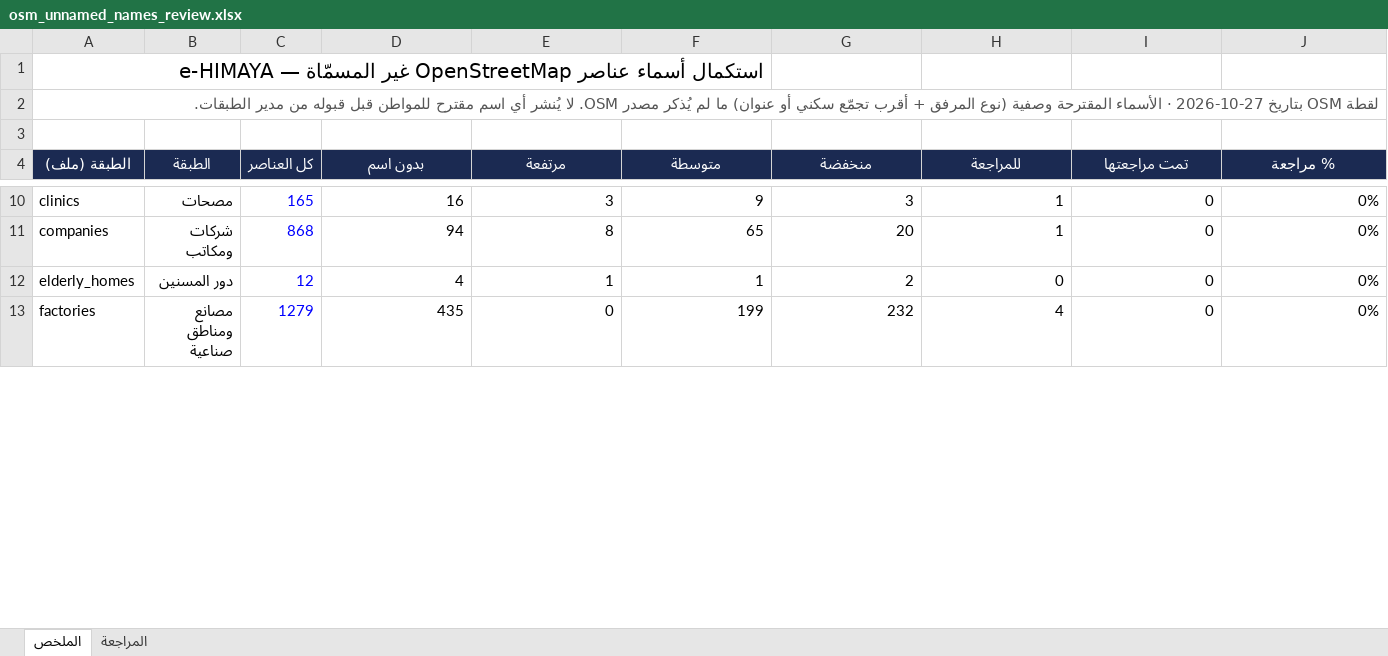
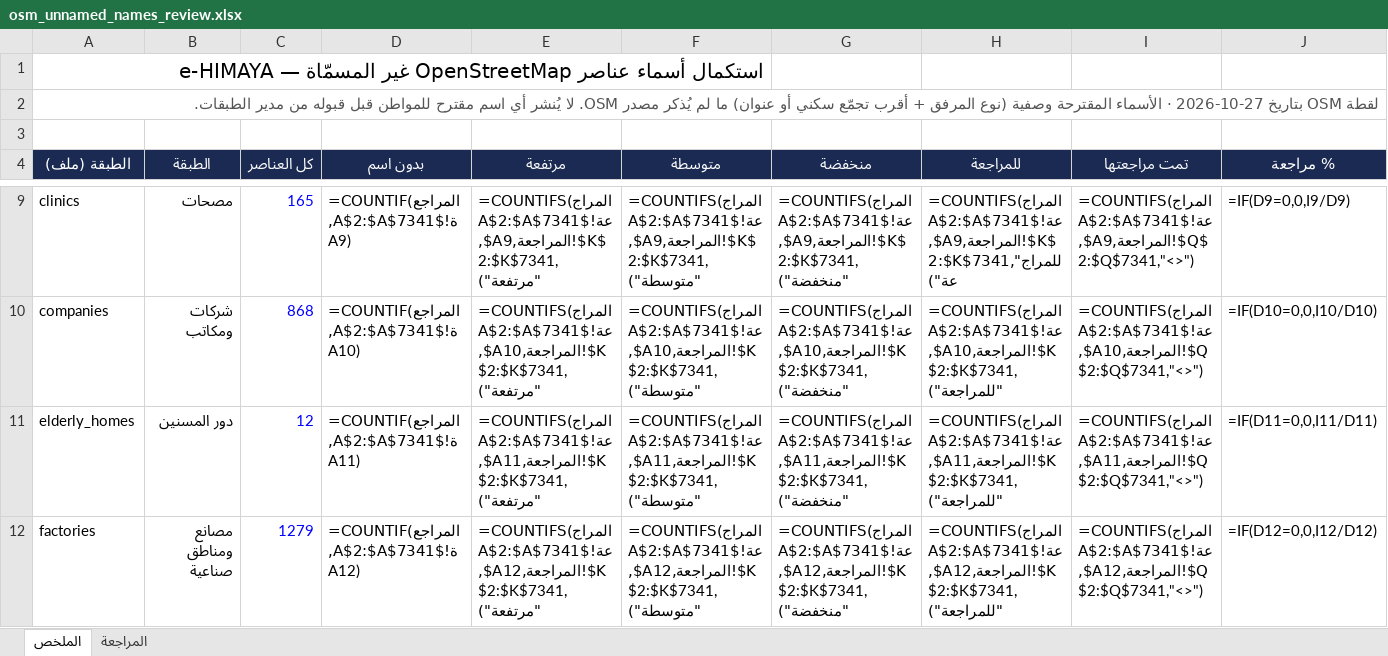
Before and after one commit to mouhabouk/E-HIMAYA, an Excel workbook: data/osm/osm_unnamed_names_review.xlsx, sheet الملخص, drawn as a sheet; only a part is shown, gaps mark what is left out; values as stored, in another font and other column widths than the file's, no borders; formulas without a stored value are shown as written; addresses are those after the commit; the diff covers the shown part only; the diff names each change by its address in the sheet, - before the commit and + after, or states it on an @@ line.

```diff
--- a/data/osm/osm_unnamed_names_review.xlsx (sheet الملخص)
+++ b/data/osm/osm_unnamed_names_review.xlsx (sheet الملخص)
-D9 (بدون اسم): 16
+D9 (بدون اسم): =COUNTIF(المراجعة!$A$2:$A$7341,A9)
-E9 (مرتفعة): 3
+E9 (مرتفعة): =COUNTIFS(المراجعة!$A$2:$A$7341,$A9,المراجعة!$K$2:$K$7341,"مرتفعة")
-F9 (متوسطة): 9
+F9 (متوسطة): =COUNTIFS(المراجعة!$A$2:$A$7341,$A9,المراجعة!$K$2:$K$7341,"متوسطة")
-G9 (منخفضة): 3
+G9 (منخفضة): =COUNTIFS(المراجعة!$A$2:$A$7341,$A9,المراجعة!$K$2:$K$7341,"منخفضة")
-H9 (للمراجعة): 1
+H9 (للمراجعة): =COUNTIFS(المراجعة!$A$2:$A$7341,$A9,المراجعة!$K$2:$K$7341,"للمراجعة")
-I9 (تمت مراجعتها): 0
+I9 (تمت مراجعتها): =COUNTIFS(المراجعة!$A$2:$A$7341,$A9,المراجعة!$Q$2:$Q$7341,"<>")
-J9 (% مراجعة): 0%
+J9 (% مراجعة): =IF(D9=0,0,I9/D9)
-D10 (بدون اسم): 94
+D10 (بدون اسم): =COUNTIF(المراجعة!$A$2:$A$7341,A10)
-E10 (مرتفعة): 8
+E10 (مرتفعة): =COUNTIFS(المراجعة!$A$2:$A$7341,$A10,المراجعة!$K$2:$K$7341,"مرتفعة")
-F10 (متوسطة): 65
+F10 (متوسطة): =COUNTIFS(المراجعة!$A$2:$A$7341,$A10,المراجعة!$K$2:$K$7341,"متوسطة")
-G10 (منخفضة): 20
+G10 (منخفضة): =COUNTIFS(المراجعة!$A$2:$A$7341,$A10,المراجعة!$K$2:$K$7341,"منخفضة")
-H10 (للمراجعة): 1
+H10 (للمراجعة): =COUNTIFS(المراجعة!$A$2:$A$7341,$A10,المراجعة!$K$2:$K$7341,"للمراجعة")
-I10 (تمت مراجعتها): 0
+I10 (تمت مراجعتها): =COUNTIFS(المراجعة!$A$2:$A$7341,$A10,المراجعة!$Q$2:$Q$7341,"<>")
-J10 (% مراجعة): 0%
+J10 (% مراجعة): =IF(D10=0,0,I10/D10)
-D11 (بدون اسم): 4
+D11 (بدون اسم): =COUNTIF(المراجعة!$A$2:$A$7341,A11)
-E11 (مرتفعة): 1
+E11 (مرتفعة): =COUNTIFS(المراجعة!$A$2:$A$7341,$A11,المراجعة!$K$2:$K$7341,"مرتفعة")
-F11 (متوسطة): 1
+F11 (متوسطة): =COUNTIFS(المراجعة!$A$2:$A$7341,$A11,المراجعة!$K$2:$K$7341,"متوسطة")
-G11 (منخفضة): 2
+G11 (منخفضة): =COUNTIFS(المراجعة!$A$2:$A$7341,$A11,المراجعة!$K$2:$K$7341,"منخفضة")
-H11 (للمراجعة): 0
+H11 (للمراجعة): =COUNTIFS(المراجعة!$A$2:$A$7341,$A11,المراجعة!$K$2:$K$7341,"للمراجعة")
-I11 (تمت مراجعتها): 0
+I11 (تمت مراجعتها): =COUNTIFS(المراجعة!$A$2:$A$7341,$A11,المراجعة!$Q$2:$Q$7341,"<>")
-J11 (% مراجعة): 0%
+J11 (% مراجعة): =IF(D11=0,0,I11/D11)
-D12 (بدون اسم): 435
+D12 (بدون اسم): =COUNTIF(المراجعة!$A$2:$A$7341,A12)
-E12 (مرتفعة): 0
+E12 (مرتفعة): =COUNTIFS(المراجعة!$A$2:$A$7341,$A12,المراجعة!$K$2:$K$7341,"مرتفعة")
-F12 (متوسطة): 199
+F12 (متوسطة): =COUNTIFS(المراجعة!$A$2:$A$7341,$A12,المراجعة!$K$2:$K$7341,"متوسطة")
-G12 (منخفضة): 232
+G12 (منخفضة): =COUNTIFS(المراجعة!$A$2:$A$7341,$A12,المراجعة!$K$2:$K$7341,"منخفضة")
-H12 (للمراجعة): 4
+H12 (للمراجعة): =COUNTIFS(المراجعة!$A$2:$A$7341,$A12,المراجعة!$K$2:$K$7341,"للمراجعة")
-I12 (تمت مراجعتها): 0
+I12 (تمت مراجعتها): =COUNTIFS(المراجعة!$A$2:$A$7341,$A12,المراجعة!$Q$2:$Q$7341,"<>")
-J12 (% مراجعة): 0%
+J12 (% مراجعة): =IF(D12=0,0,I12/D12)
```
Also changed, not shown: 1 added row, 3 removed rows and 141 edited cells elsewhere in this sheet, sheet المراجعة, charts or pictures, 3 other files.
